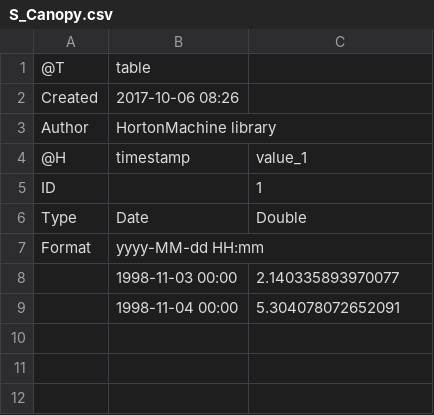
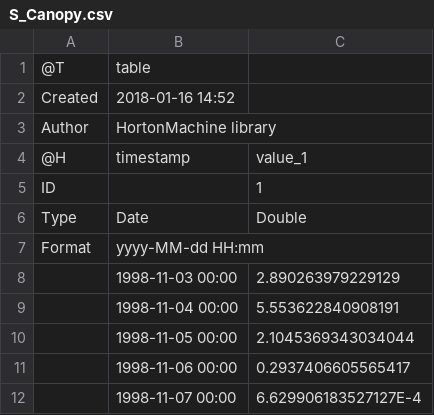
Before and after one commit to bubbobne/Embedded_Reservoir_Model-ERM, a CSV file: resources/Output/canopy/S_Canopy.csv, drawn as a sheet.

Commit message:
Resources were updated according to some modifications in the source codes of the differente components.

```diff
--- a/resources/Output/canopy/S_Canopy.csv
+++ b/resources/Output/canopy/S_Canopy.csv
@@ -1,3 +1,3 @@
 @T,table
-Created,2017-10-06 08:26
+Created,2018-01-16 14:52
 Author,HortonMachine library
@@ -7,3 +7,6 @@ Type,Date,Double
 Format,yyyy-MM-dd HH:mm,
-,1998-11-03 00:00,2.140335893970077
-,1998-11-04 00:00,5.304078072652091
+,1998-11-03 00:00,2.890263979229129
+,1998-11-04 00:00,5.553622840908191
+,1998-11-05 00:00,2.1045369343034044
+,1998-11-06 00:00,0.2937406605565417
+,1998-11-07 00:00,6.629906183527127E-4
```
Also changed, not shown: resources/Output/canopy/ET_Canopy.csv, resources/Output/canopy/Q_Canopy.csv, 8 other files.
